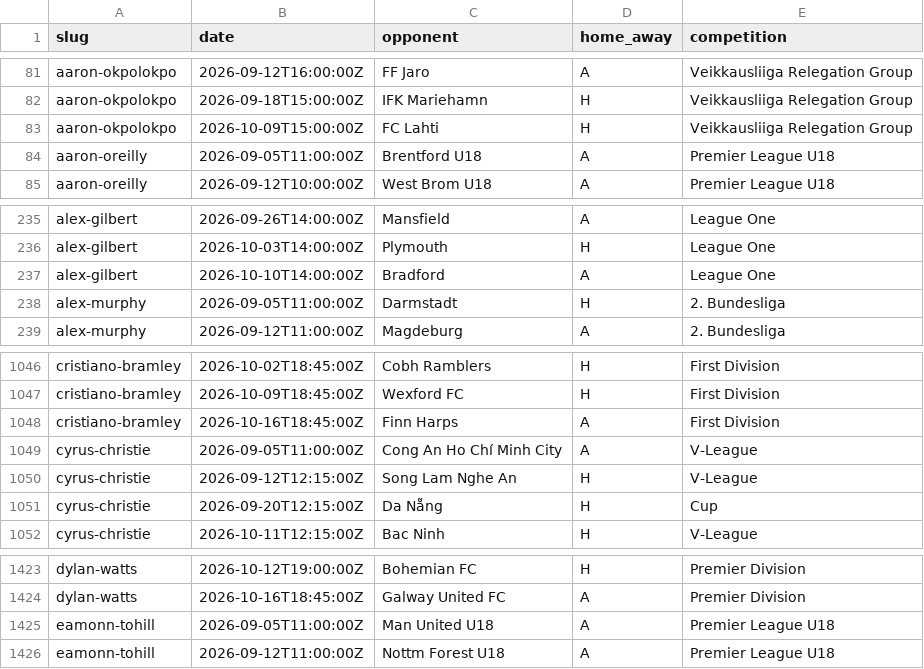
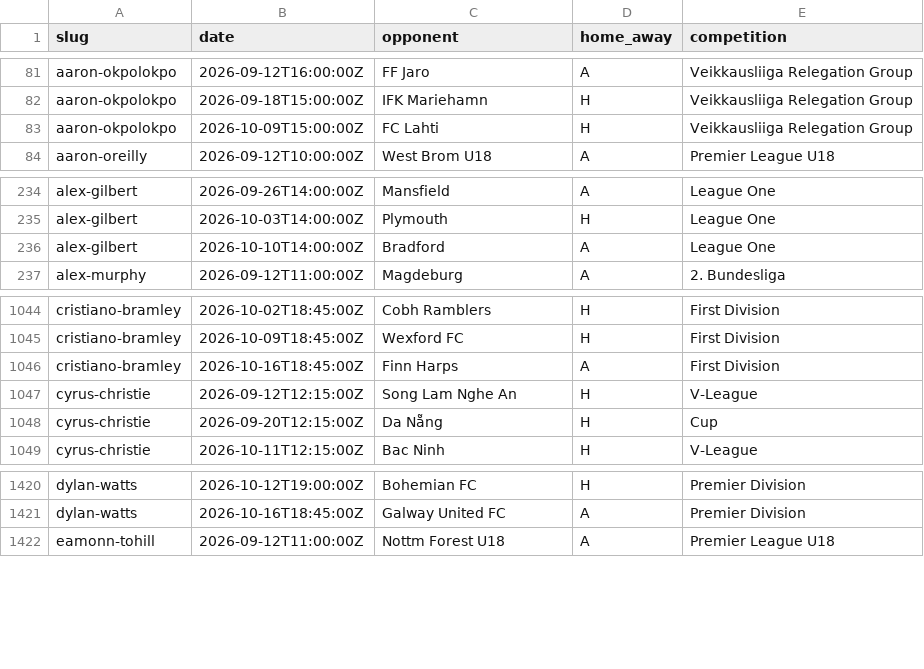
Before and after one commit to JustPatrickG/footballers.ie, a CSV file: data/manual/fixtures.csv, drawn as a sheet; only a part is shown, gaps mark what is left out; the diff names each change by its address in the sheet, - before the commit and + after, or states it on an @@ line.

```diff
--- a/data/manual/fixtures.csv
+++ b/data/manual/fixtures.csv
-row 84: aaron-oreilly | 2026-09-05T11:00:00Z | Brentford U18 | A | Premier League U18
-row 238: alex-murphy | 2026-09-05T11:00:00Z | Darmstadt | H | 2. Bundesliga
-row 1049: cyrus-christie | 2026-09-05T11:00:00Z | Cong An Ho Chí Minh City | A | V-League
-row 1425: eamonn-tohill | 2026-09-05T11:00:00Z | Man United U18 | A | Premier League U18
```
Also changed, not shown: data/api/club_ids.csv, data/api/match_events.csv, 5 other files.
